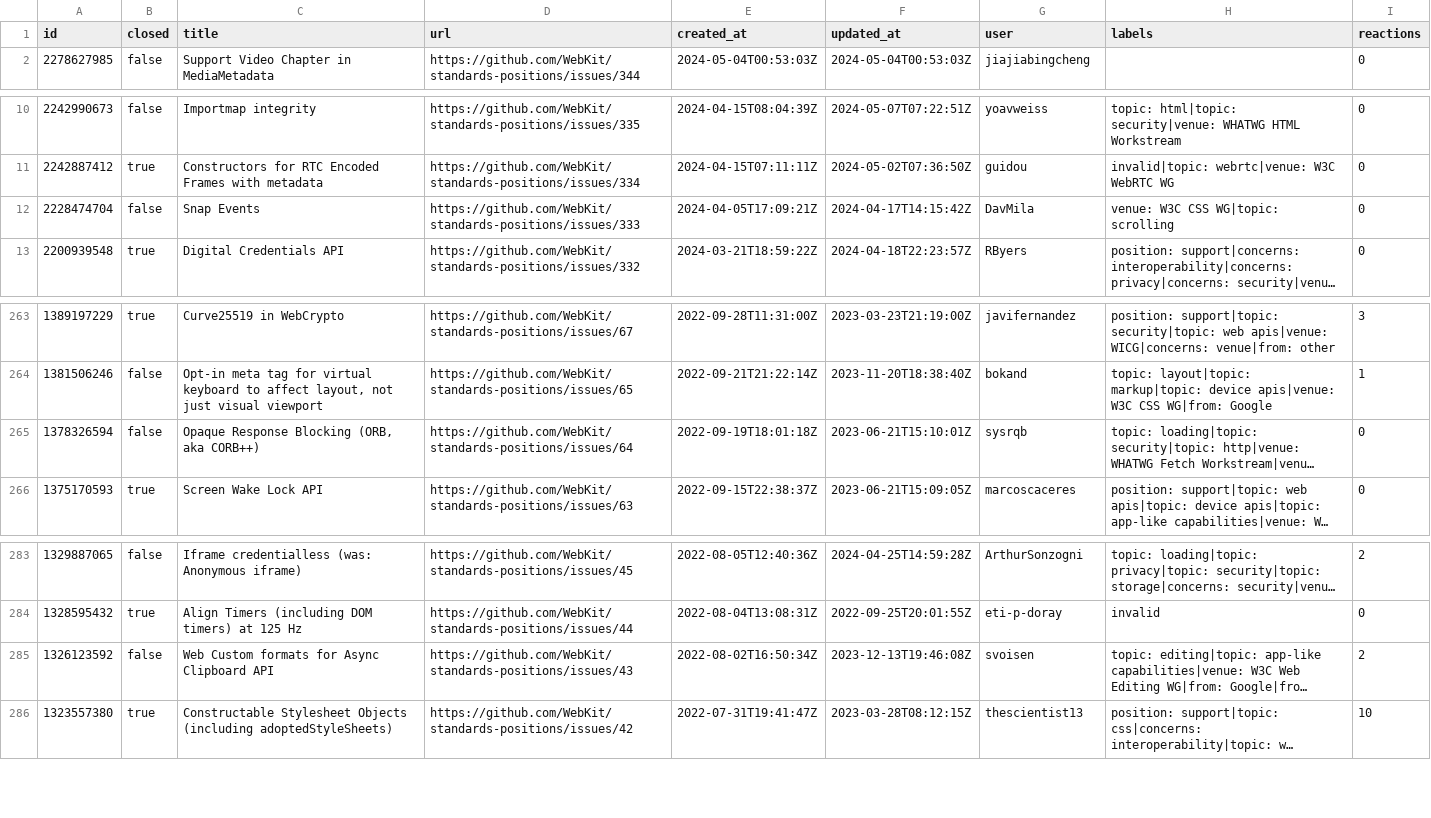
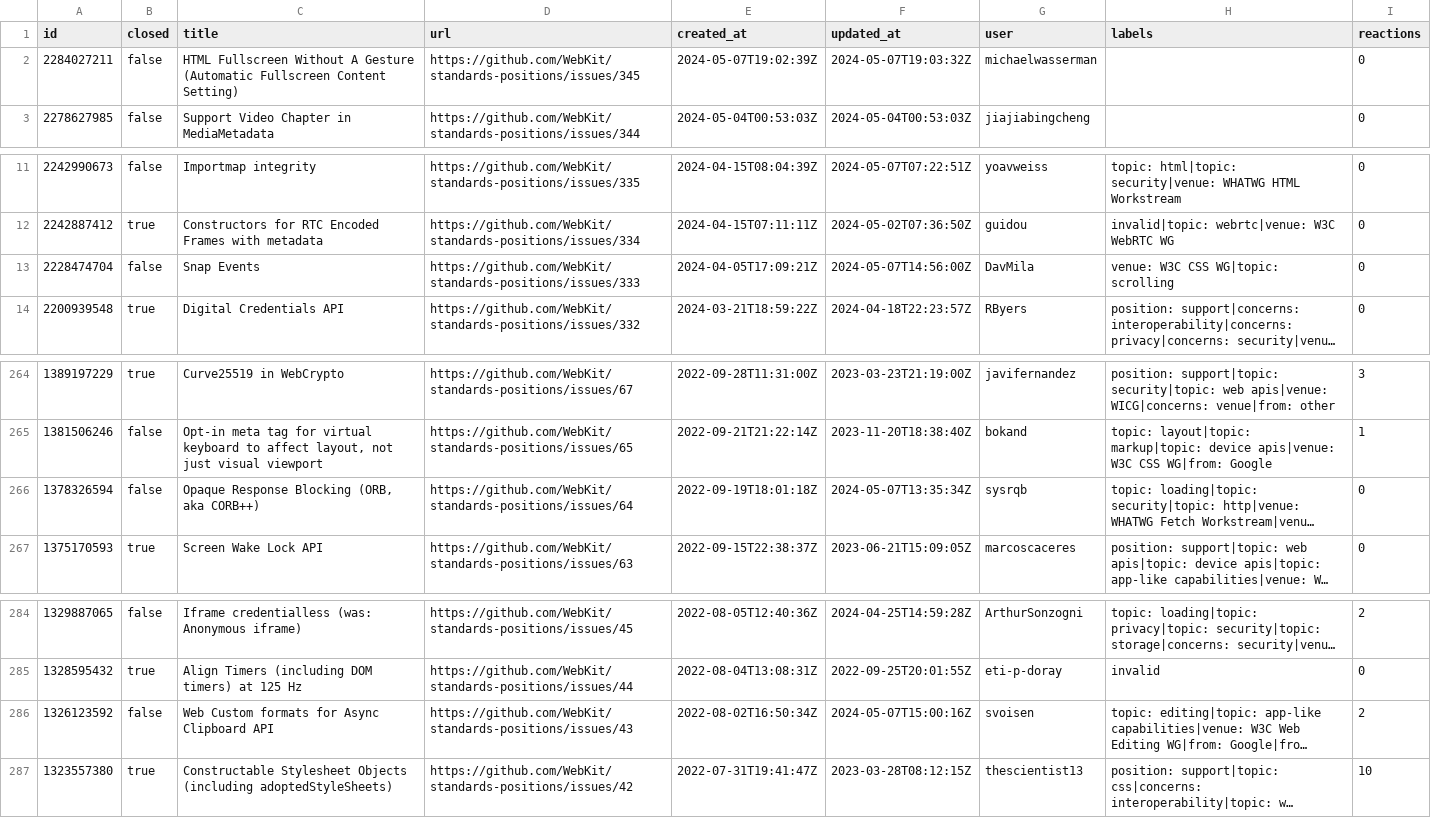
Before and after one commit to hsinyi/compat-utils, a CSV file: output/webkit-standards-positions.csv, drawn as a sheet; only a part is shown, gaps mark what is left out; long unchanged cells end in …; addresses are those after the commit; the diff names each change by its address in the sheet, - before the commit and + after, or states it on an @@ line.

```diff
--- a/output/webkit-standards-positions.csv
+++ b/output/webkit-standards-positions.csv
+row 2: 2284027211 | false | HTML Fullscreen Without A Gesture (Automatic Fullscreen Content Setting) | https://github.com/WebKit/standards-positions/issues/345 | 2024-05-07T19:02:39Z | 2024-05-07T19:03:32Z | michaelwasserman |  | 0
-F13 (updated_at): 2024-04-17T14:15:42Z
+F13 (updated_at): 2024-05-07T14:56:00Z
-F266 (updated_at): 2023-06-21T15:10:01Z
+F266 (updated_at): 2024-05-07T13:35:34Z
-F286 (updated_at): 2023-12-13T19:46:08Z
+F286 (updated_at): 2024-05-07T15:00:16Z
```
Also changed, not shown: output/all-comments.csv, output/mozilla-standards-positions.csv, 8 other files.
